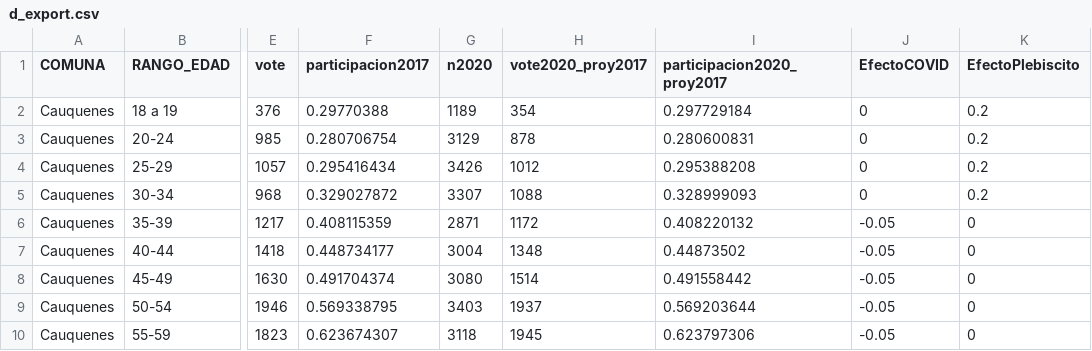
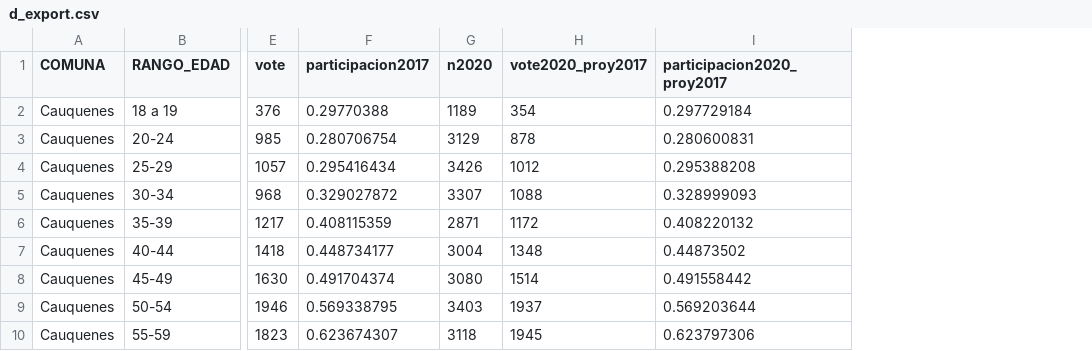
Before and after one commit to maibennett/Distrito18, a CSV file: data/otros/d_export.csv, drawn as a sheet; only a part is shown, gaps mark what is left out; the diff names each change by its address in the sheet, - before the commit and + after, or states it on an @@ line.

Commit message:
Update d_export.csv

```diff
--- a/data/otros/d_export.csv
+++ b/data/otros/d_export.csv
-column J (EfectoCOVID), rows 2-10: 0 | 0 | 0 | 0 | -0.05 | -0.05 | -0.05 | -0.05 | -0.05
-column K (EfectoPlebiscito), rows 2-10: 0.2 | 0.2 | 0.2 | 0.2 | 0 | 0 | 0 | 0 | 0
```
